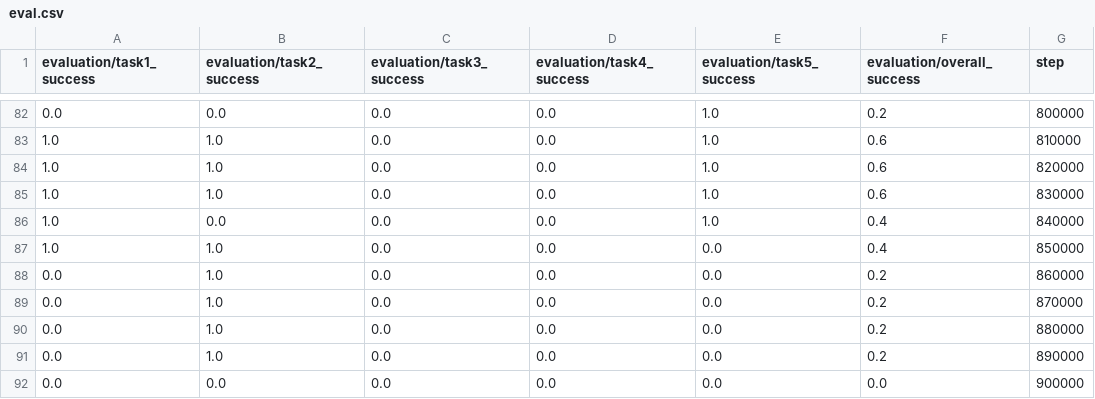
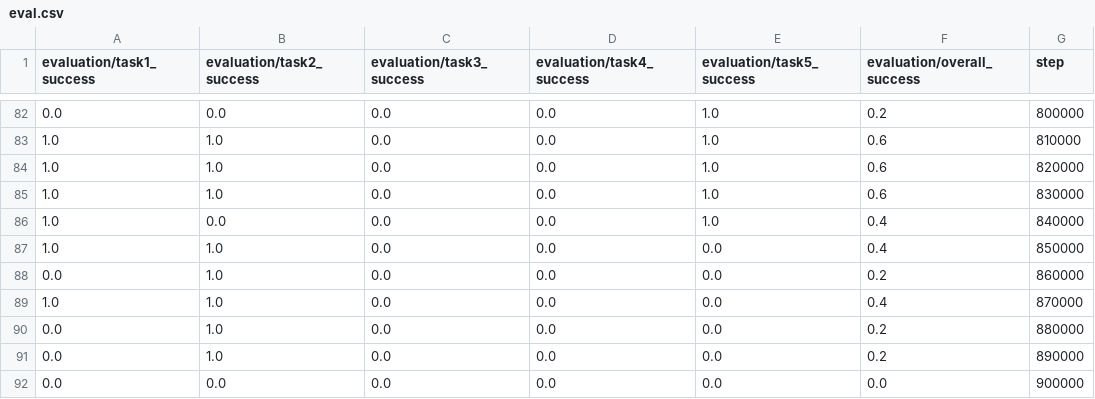
Before and after one commit to skylooop/ZeroShotRL, a CSV file: experiment_logs/eval.csv, drawn as a sheet; only a part is shown, gaps mark what is left out.

```diff
--- a/experiment_logs/eval.csv
+++ b/experiment_logs/eval.csv
@@ -88,3 +88,3 @@ evaluation/task1_success,evaluation/task2_success,evaluation/task3_success,evalu
 0.0,1.0,0.0,0.0,0.0,0.2,860000
-0.0,1.0,0.0,0.0,0.0,0.2,870000
+1.0,1.0,0.0,0.0,0.0,0.4,870000
 0.0,1.0,0.0,0.0,0.0,0.2,880000
```
Also changed, not shown: 1 other file.
